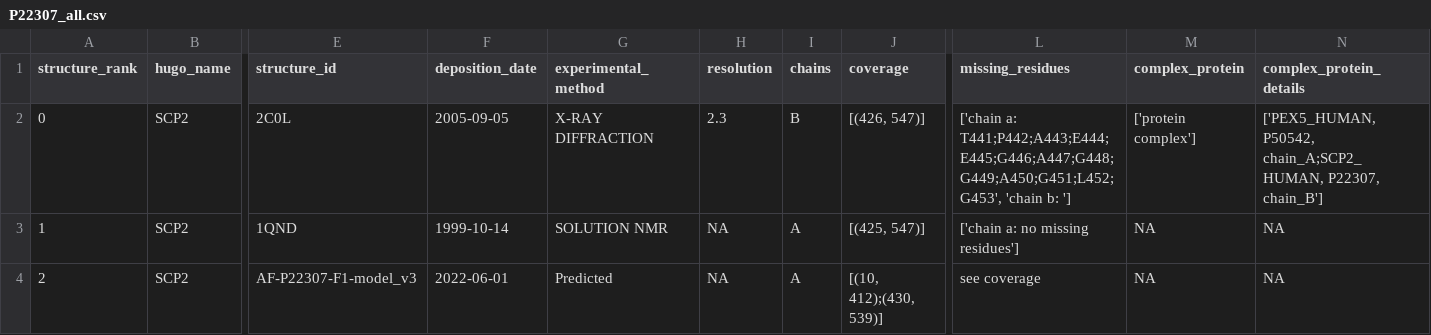
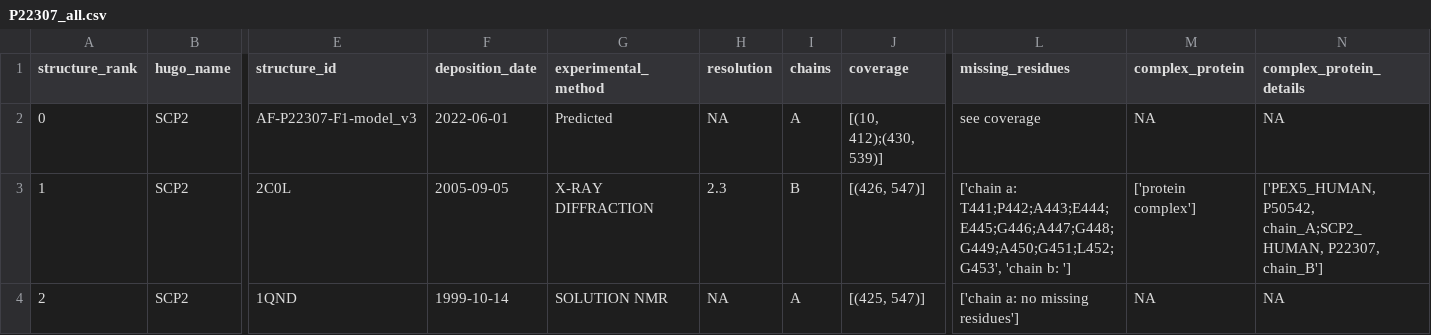
Before and after one commit to ELELAB/PDBminer, a CSV file: examples/command_line/results/P22307/P22307_all.csv, drawn as a sheet; only a part is shown, gaps mark what is left out; the diff names each change by its address in the sheet, - before the commit and + after, or states it on an @@ line.

```diff
--- a/examples/command_line/results/P22307/P22307_all.csv
+++ b/examples/command_line/results/P22307/P22307_all.csv
-E2 (structure_id): 2C0L
+E2 (structure_id): AF-P22307-F1-model_v3
-F2 (deposition_date): 2005-09-05
+F2 (deposition_date): 2022-06-01
-G2 (experimental_method): X-RAY DIFFRACTION
+G2 (experimental_method): Predicted
-H2 (resolution): 2.3
+H2 (resolution): NA
-I2 (chains): B
+I2 (chains): A
-J2 (coverage): [(426, 547)]
+J2 (coverage): [(10, 412);(430, 539)]
-L2 (missing_residues): ['chain a: T441;P442;A443;E444;E445;G446;A447;G448;G449;A450;G451;L452;G453', 'chain b: ']
+L2 (missing_residues): see coverage
-M2 (complex_protein): ['protein complex']
+M2 (complex_protein): NA
-N2 (complex_protein_details): ['PEX5_HUMAN, P50542, chain_A;SCP2_HUMAN, P22307, chain_B']
+N2 (complex_protein_details): NA
-E3 (structure_id): 1QND
+E3 (structure_id): 2C0L
-F3 (deposition_date): 1999-10-14
+F3 (deposition_date): 2005-09-05
-G3 (experimental_method): SOLUTION NMR
+G3 (experimental_method): X-RAY DIFFRACTION
-H3 (resolution): NA
+H3 (resolution): 2.3
-I3 (chains): A
+I3 (chains): B
-J3 (coverage): [(425, 547)]
+J3 (coverage): [(426, 547)]
-L3 (missing_residues): ['chain a: no missing residues']
+L3 (missing_residues): ['chain a: T441;P442;A443;E444;E445;G446;A447;G448;G449;A450;G451;L452;G453', 'chain b: ']
-M3 (complex_protein): NA
+M3 (complex_protein): ['protein complex']
-N3 (complex_protein_details): NA
+N3 (complex_protein_details): ['PEX5_HUMAN, P50542, chain_A;SCP2_HUMAN, P22307, chain_B']
-E4 (structure_id): AF-P22307-F1-model_v3
+E4 (structure_id): 1QND
-F4 (deposition_date): 2022-06-01
+F4 (deposition_date): 1999-10-14
-G4 (experimental_method): Predicted
+G4 (experimental_method): SOLUTION NMR
-J4 (coverage): [(10, 412);(430, 539)]
+J4 (coverage): [(425, 547)]
-L4 (missing_residues): see coverage
+L4 (missing_residues): ['chain a: no missing residues']
```
Also changed, not shown: examples/different_clusters/results/P22307/P22307_all.csv, examples/different_clusters/results/P22307/P22307_cluster2_filtered.csv, 2 other files.
